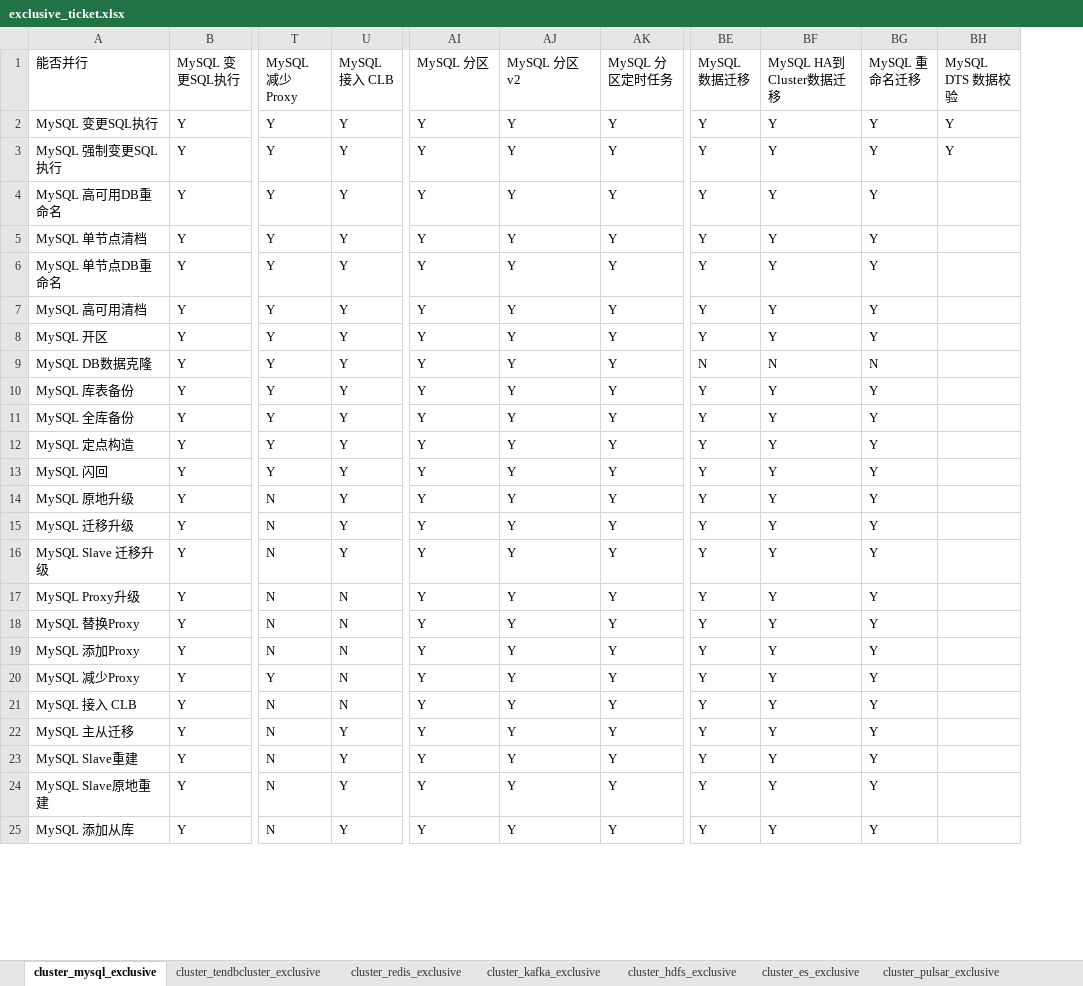
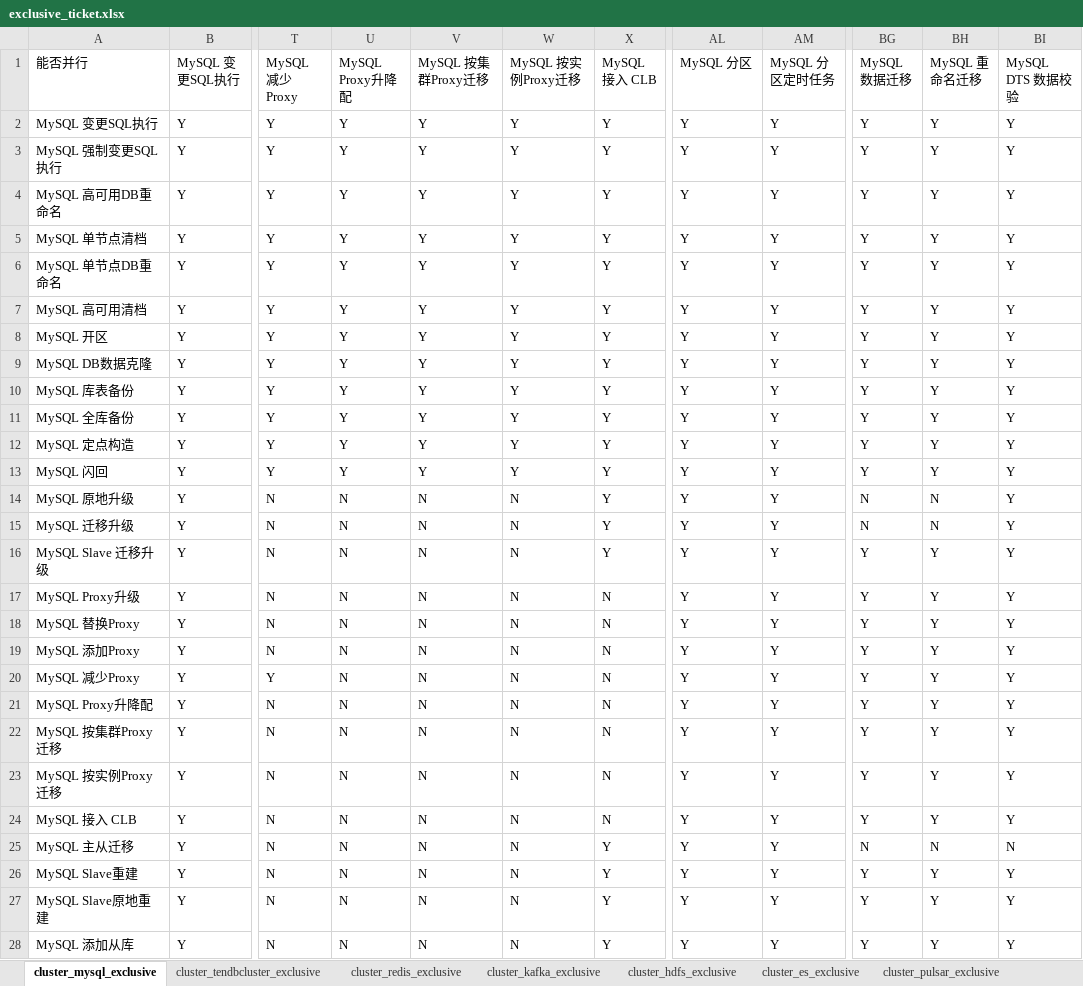
Before and after one commit to TencentBlueKing/blueking-dbm, an Excel workbook: dbm-ui/backend/ticket/exclusive_ticket.xlsx, sheet cluster_mysql_exclusive, drawn as a sheet; only a part is shown, gaps mark what is left out; values as stored, in another font and other column widths than the file's, no cell formats; removed rows and columns are numbered as before the commit, all else as after; rows hold the shown columns only; the diff covers the shown part only; the diff names each change by its address in the sheet, - before the commit and + after, or states it on an @@ line.

```diff
--- a/dbm-ui/backend/ticket/exclusive_ticket.xlsx (sheet cluster_mysql_exclusive)
+++ b/dbm-ui/backend/ticket/exclusive_ticket.xlsx (sheet cluster_mysql_exclusive)
+column U (MySQL Proxy升降配), rows 2-20: Y | Y | Y | Y | Y | Y | Y | Y | Y | Y | Y | Y | N | N | N | N | N | N | N; rows 24-28: all N
+column V (MySQL 按集群Proxy迁移), rows 2-20: Y | Y | Y | Y | Y | Y | Y | Y | Y | Y | Y | Y | N | N | N | N | N | N | N; rows 24-28: all N
+column W (MySQL 按实例Proxy迁移), rows 2-20: Y | Y | Y | Y | Y | Y | Y | Y | Y | Y | Y | Y | N | N | N | N | N | N | N; rows 24-28: all N
-column AJ (MySQL 分区v2), rows 2-25: all Y
-column BF (MySQL HA到Cluster数据迁移), rows 2-25: Y | Y | Y | Y | Y | Y | Y | N | Y | Y | Y | Y | Y | Y | Y | Y | Y | Y | Y | Y | Y | Y | Y | Y
-BI4:BI20 (MySQL DTS 数据校验): (empty)
+BI4:BI20 (MySQL DTS 数据校验): Y
-BG9 (MySQL 数据迁移): N
+BG9 (MySQL 数据迁移): Y
-BH9 (MySQL 重命名迁移): N
+BH9 (MySQL 重命名迁移): Y
-BG14:BG15 (MySQL 数据迁移): Y
+BG14:BG15 (MySQL 数据迁移): N
-BH14:BH15 (MySQL 重命名迁移): Y
+BH14:BH15 (MySQL 重命名迁移): N
+row 21: MySQL Proxy升降配 | Y | N | N | N | N | N | Y | Y | Y | Y | Y
+row 22: MySQL 按集群Proxy迁移 | Y | N | N | N | N | N | Y | Y | Y | Y | Y
+row 23: MySQL 按实例Proxy迁移 | Y | N | N | N | N | N | Y | Y | Y | Y | Y
-BI24 (MySQL DTS 数据校验): (empty)
+BI24 (MySQL DTS 数据校验): Y
-BG25 (MySQL 数据迁移): Y
+BG25 (MySQL 数据迁移): N
-BH25 (MySQL 重命名迁移): Y
+BH25 (MySQL 重命名迁移): N
-BI25 (MySQL DTS 数据校验): (empty)
+BI25 (MySQL DTS 数据校验): N
-BI26:BI28 (MySQL DTS 数据校验): (empty)
+BI26:BI28 (MySQL DTS 数据校验): Y
```
Also changed, not shown: 2 removed rows and 91 edited cells elsewhere in this sheet, sheet cluster_tendbcluster_exclusive, cell formats.
